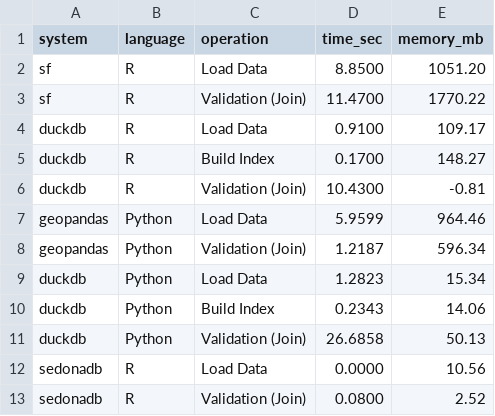
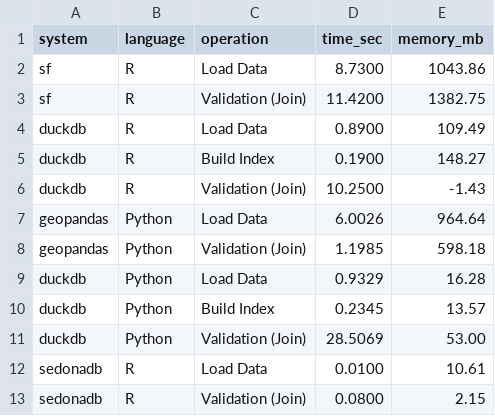
Before and after one commit to ar-puuk/ar-puuk.github.io, a CSV file: slides/spatial-benchmark/_results/benchmark_results.csv, drawn as a sheet.

```diff
--- a/slides/spatial-benchmark/_results/benchmark_results.csv
+++ b/slides/spatial-benchmark/_results/benchmark_results.csv
@@ -1,13 +1,13 @@
 system,language,operation,time_sec,memory_mb
-sf,R,Load Data,8.8500,1051.20
-sf,R,Validation (Join),11.4700,1770.22
-duckdb,R,Load Data,0.9100,109.17
-duckdb,R,Build Index,0.1700,148.27
-duckdb,R,Validation (Join),10.4300,-0.81
-geopandas,Python,Load Data,5.9599,964.46
-geopandas,Python,Validation (Join),1.2187,596.34
-duckdb,Python,Load Data,1.2823,15.34
-duckdb,Python,Build Index,0.2343,14.06
-duckdb,Python,Validation (Join),26.6858,50.13
-sedonadb,R,Load Data,0.0000,10.56
-sedonadb,R,Validation (Join),0.0800,2.52
+sf,R,Load Data,8.7300,1043.86
+sf,R,Validation (Join),11.4200,1382.75
+duckdb,R,Load Data,0.8900,109.49
+duckdb,R,Build Index,0.1900,148.27
+duckdb,R,Validation (Join),10.2500,-1.43
+geopandas,Python,Load Data,6.0026,964.64
+geopandas,Python,Validation (Join),1.1985,598.18
+duckdb,Python,Load Data,0.9329,16.28
+duckdb,Python,Build Index,0.2345,13.57
+duckdb,Python,Validation (Join),28.5069,53.00
+sedonadb,R,Load Data,0.0100,10.61
+sedonadb,R,Validation (Join),0.0800,2.15
```
Also changed, not shown: slides/spatial-benchmark/_results/validation_stats.csv, 24 other files.
